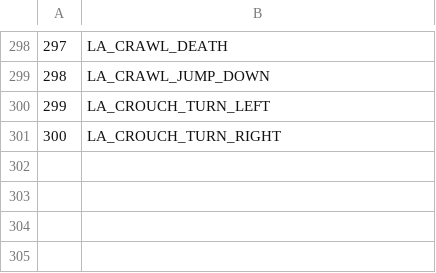
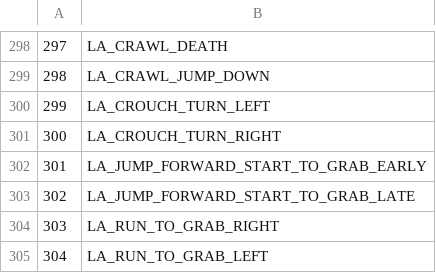
Before and after one commit to LostArtefacts/TRX, a CSV file: data/tr1/ship/cfg/catalog_lara_anims.csv, drawn as a sheet; only a part is shown, gaps mark what is left out.

Commit message:
lara: add responsive reach cabability
This allows TR1/2 Lara to begin reaching when jumping earlier in line with TR3.
It also restores the ability to grab cancel in TR3.

```diff
--- a/data/tr1/ship/cfg/catalog_lara_anims.csv
+++ b/data/tr1/ship/cfg/catalog_lara_anims.csv
@@ -301 +301,5 @@
 300, LA_CROUCH_TURN_RIGHT
+301, LA_JUMP_FORWARD_START_TO_GRAB_EARLY
+302, LA_JUMP_FORWARD_START_TO_GRAB_LATE
+303, LA_RUN_TO_GRAB_RIGHT
+304, LA_RUN_TO_GRAB_LEFT
```
Also changed, not shown: data/tr2/ship/cfg/catalog_lara_anims.csv, 4 other files.
